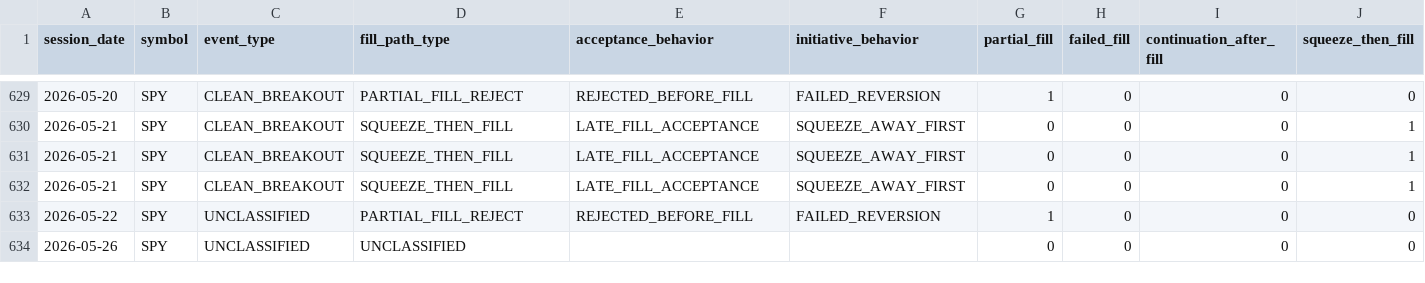
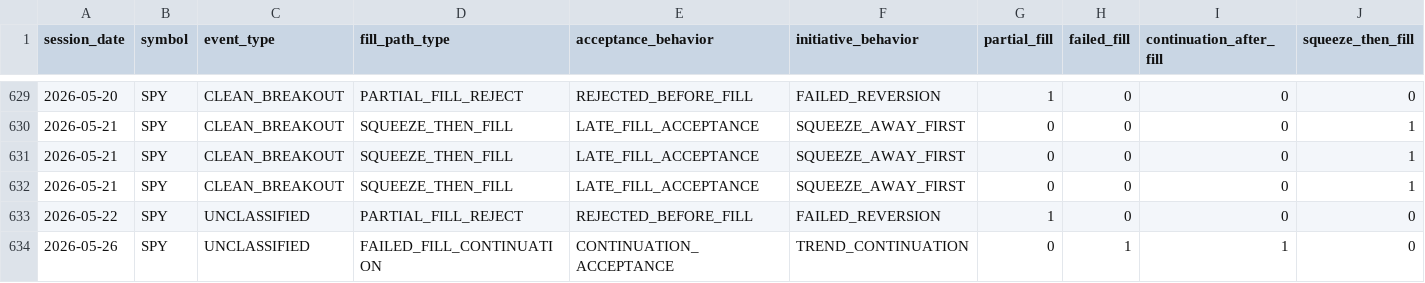
Before and after one commit to kvandre12-commits/SharpEdge-System, a CSV file: outputs/auction_fill_path_labels.csv, drawn as a sheet; only a part is shown, gaps mark what is left out; the diff names each change by its address in the sheet, - before the commit and + after, or states it on an @@ line.

```diff
--- a/outputs/auction_fill_path_labels.csv
+++ b/outputs/auction_fill_path_labels.csv
-D634 (fill_path_type): UNCLASSIFIED
+D634 (fill_path_type): FAILED_FILL_CONTINUATION
-E634 (acceptance_behavior): (empty)
+E634 (acceptance_behavior): CONTINUATION_ACCEPTANCE
-F634 (initiative_behavior): (empty)
+F634 (initiative_behavior): TREND_CONTINUATION
-H634 (failed_fill): 0
+H634 (failed_fill): 1
-I634 (continuation_after_fill): 0
+I634 (continuation_after_fill): 1
```
Also changed, not shown: outputs/auction_expectancy_events.csv, outputs/conditional_expectancy_matrix.csv, 11 other files.
